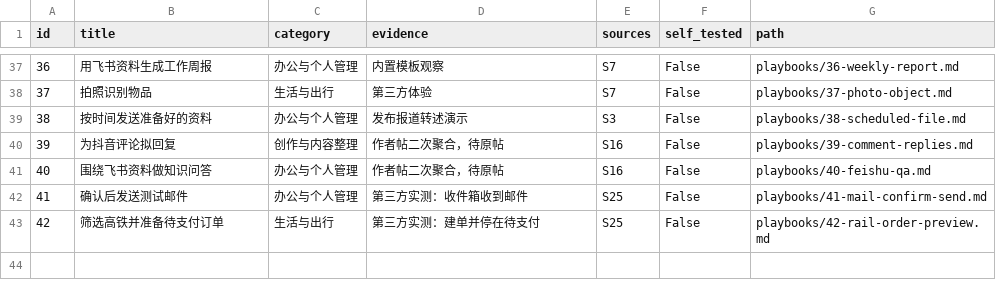
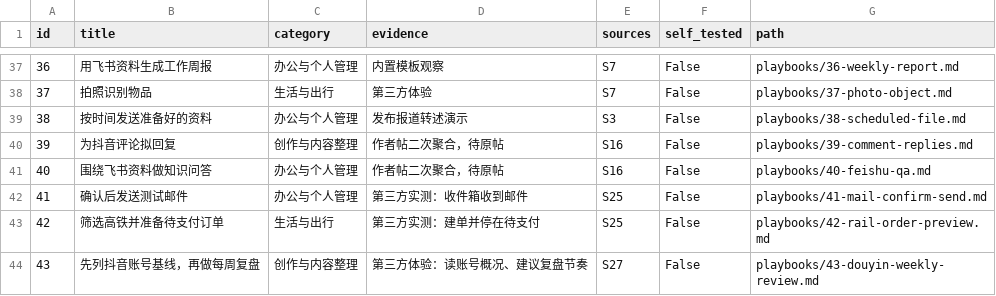
Before and after one commit to Fangx-AI/awesome-xiaodou, a CSV file: data/playbooks.csv, drawn as a sheet; only a part is shown, gaps mark what is left out.

Commit message:
Collect more community experiences and add a Douyin review workflow

```diff
--- a/data/playbooks.csv
+++ b/data/playbooks.csv
@@ -43 +43,2 @@
 42,筛选高铁并准备待支付订单,生活与出行,第三方实测：建单并停在待支付,S25,False,playbooks/42-rail-order-preview.md
+43,先列抖音账号基线，再做每周复盘,创作与内容整理,第三方体验：读账号概况、建议复盘节奏,S27,False,playbooks/43-douyin-weekly-review.md
```
Also changed, not shown: 12 other files.
